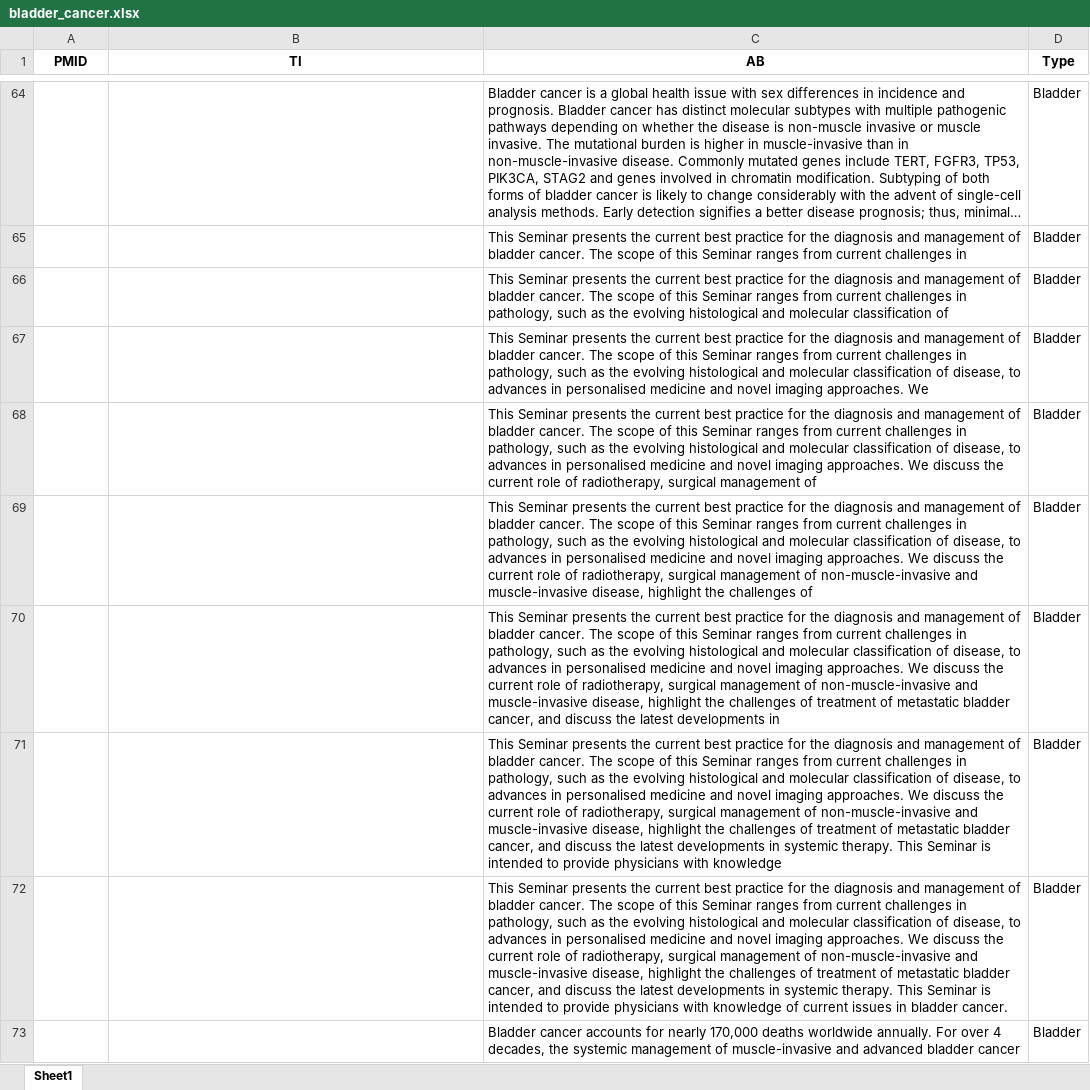
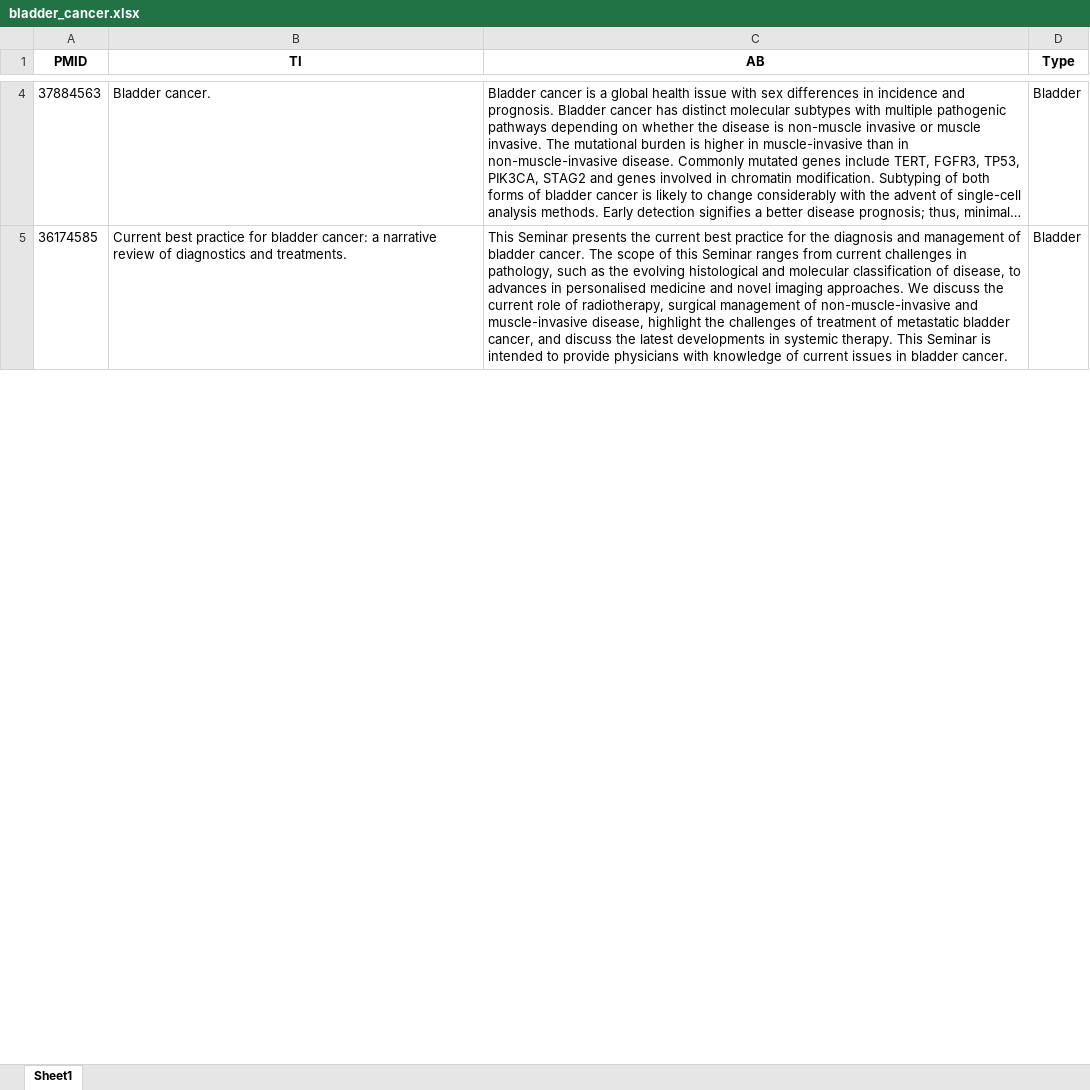
Before and after one commit to Ivansanjaya11/cancer_model, an Excel workbook: source_files_xlsx/bladder_cancer.xlsx, sheet Sheet1, drawn as a sheet; only a part is shown, gaps mark what is left out; long unchanged cells end in …; values as stored, in another font and other column widths than the file's, no borders; removed rows and columns are numbered as before the commit, all else as after; the diff covers the shown part only; the diff names each change by its address in the sheet, - before the commit and + after, or states it on an @@ line.

Commit message:
fixed all data cleaning + saves xlsx source files

```diff
--- a/source_files_xlsx/bladder_cancer.xlsx (sheet Sheet1)
+++ b/source_files_xlsx/bladder_cancer.xlsx (sheet Sheet1)
-A4 (PMID): (empty)
+A4 (PMID): 37884563
-B4 (TI): (empty)
+B4 (TI): Bladder cancer.
-row 65:  |  | This Seminar presents the current best practice for the diagnosis and management of bladder cancer. The scope of this Seminar ranges from current challenges in | Bladder
-row 66:  |  | This Seminar presents the current best practice for the diagnosis and management of bladder cancer. The scope of this Seminar ranges from current challenges in pathology, such as the evolving histological and molecular classification of | Bladder
-row 67:  |  | This Seminar presents the current best practice for the diagnosis and management of bladder cancer. The scope of this Seminar ranges from current challenges in pathology, such as the evolving histological and molecular classification of disease, to advances in personalised medicine and novel imaging approaches. We | Bladder
-row 68:  |  | This Seminar presents the current best practice for the diagnosis and management of bladder cancer. The scope of this Seminar ranges from current challenges in pathology, such as the evolving histological and molecular classification of disease, to advances in personalised medicine and novel imaging approaches. We discuss the current role of radiotherapy, surgical management of | Bladder
-row 69:  |  | This Seminar presents the current best practice for the diagnosis and management of bladder cancer. The scope of this Seminar ranges from current challenges in pathology, such as the evolving histological and molecular classification of disease, to advances in personalised medicine and novel imaging approaches. We discuss the current role of radiotherapy, surgical management of non-muscle-invasive and muscle-invasive disease, highlight the challenges of | Bladder
-row 70:  |  | This Seminar presents the current best practice for the diagnosis and management of bladder cancer. The scope of this Seminar ranges from current challenges in pathology, such as the evolving histological and molecular classification of disease, to advances in personalised medicine and novel imaging approaches. We discuss the current role of radiotherapy, surgical management of non-muscle-invasive and muscle-invasive disease, highlight the challenges of treatment of metastatic bladder cancer, and discuss the latest developments in | Bladder
-row 71:  |  | This Seminar presents the current best practice for the diagnosis and management of bladder cancer. The scope of this Seminar ranges from current challenges in pathology, such as the evolving histological and molecular classification of disease, to advances in personalised medicine and novel imaging approaches. We discuss the current role of radiotherapy, surgical management of non-muscle-invasive and muscle-invasive disease, highlight the challenges of treatment of metastatic bladder cancer, and discuss the latest developments in systemic therapy. This Seminar is intended to provide physicians with knowledge | Bladder
-A5 (PMID): (empty)
+A5 (PMID): 36174585
-B5 (TI): (empty)
+B5 (TI): Current best practice for bladder cancer: a narrative review of diagnostics and treatments.
-row 73:  |  | Bladder cancer accounts for nearly 170,000 deaths worldwide annually. For over 4 decades, the systemic management of muscle-invasive and advanced bladder cancer | Bladder
```
Also changed, not shown: 164 removed rows and 18 edited cells elsewhere in this sheet, source_files_xlsx/breast_cancer.xlsx, source_files_xlsx/cervix_cancer.xlsx, 8 other files.
